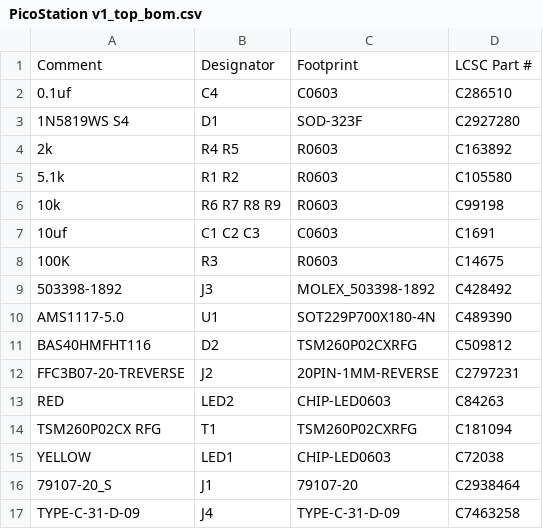
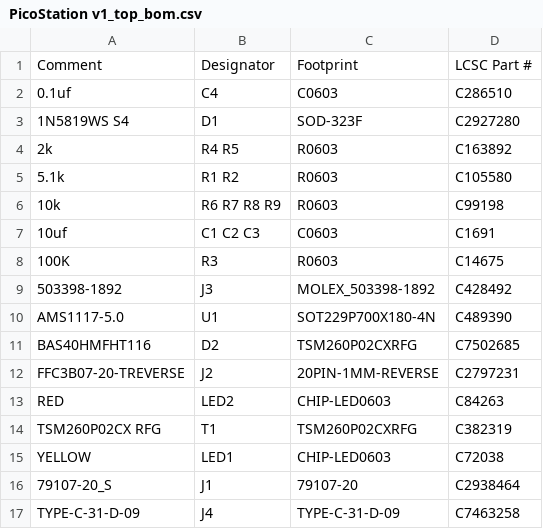
Before and after one commit to Helder1981/PicoStation-Helder-Edition, a CSV file: PicoStation Fabrication Files/PicoStation v1_top_bom.csv, drawn as a sheet.

Commit message:
Updated alternate parts in stock for T1,D2

```diff
--- a/PicoStation Fabrication Files/PicoStation v1_top_bom.csv
+++ b/PicoStation Fabrication Files/PicoStation v1_top_bom.csv
@@ -10,6 +10,6 @@ Comment,Designator,Footprint,LCSC Part #
 AMS1117-5.0,U1,SOT229P700X180-4N,C489390
-BAS40HMFHT116,D2,TSM260P02CXRFG,C509812
+BAS40HMFHT116,D2,TSM260P02CXRFG,C7502685
 FFC3B07-20-TREVERSE,J2,20PIN-1MM-REVERSE,C2797231
 RED,LED2,CHIP-LED0603, C84263
-TSM260P02CX RFG,T1,TSM260P02CXRFG,C181094
+TSM260P02CX RFG,T1,TSM260P02CXRFG,C382319
 YELLOW,LED1,CHIP-LED0603,C72038
```
